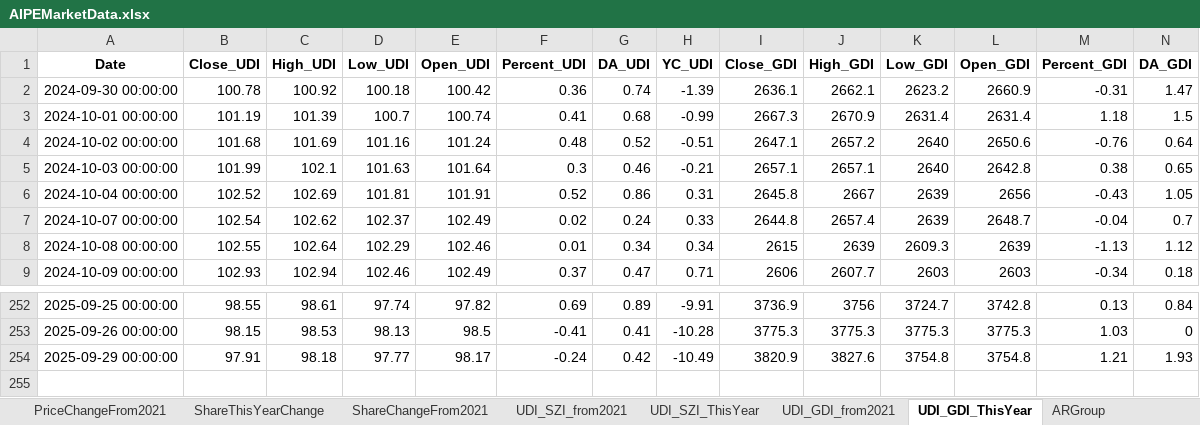
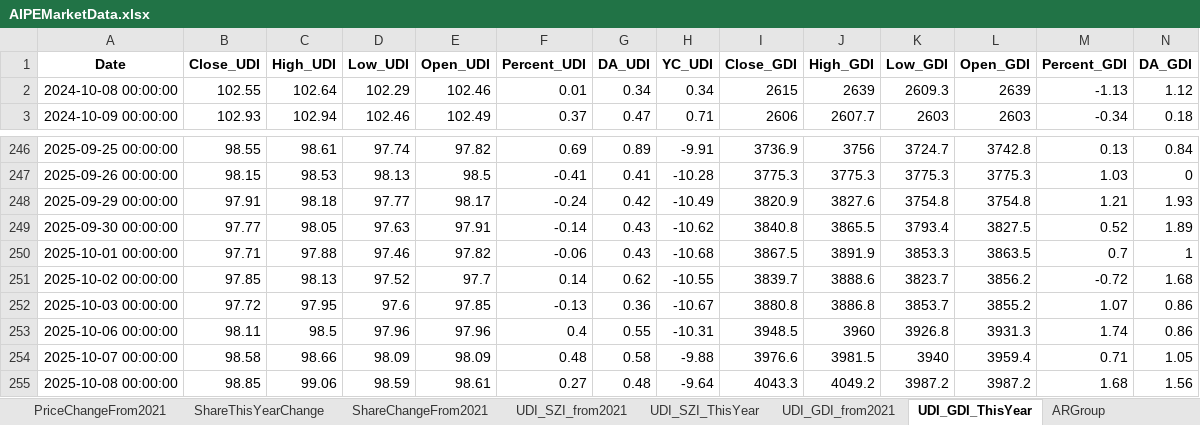
Before and after one commit to digital-era/AIPEMarketDashboard, an Excel workbook: AIPEMarketData.xlsx, sheet UDI_GDI_ThisYear, drawn as a sheet; only a part is shown, gaps mark what is left out; values as stored, in another font and other column widths than the file's, no borders; removed rows and columns are numbered as before the commit, all else as after; rows hold the shown columns only; the diff names each change by its address in the sheet, - before the commit and + after, or states it on an @@ line.

```diff
--- a/AIPEMarketData.xlsx (sheet UDI_GDI_ThisYear)
+++ b/AIPEMarketData.xlsx (sheet UDI_GDI_ThisYear)
-row 2: 2024-09-30 00:00:00 | 100.78 | 100.92 | 100.18 | 100.42 | 0.36 | 0.74 | -1.39 | 2636.1 | 2662.1 | 2623.2 | 2660.9 | -0.31 | 1.47
-row 3: 2024-10-01 00:00:00 | 101.19 | 101.39 | 100.7 | 100.74 | 0.41 | 0.68 | -0.99 | 2667.3 | 2670.9 | 2631.4 | 2631.4 | 1.18 | 1.5
-row 4: 2024-10-02 00:00:00 | 101.68 | 101.69 | 101.16 | 101.24 | 0.48 | 0.52 | -0.51 | 2647.1 | 2657.2 | 2640 | 2650.6 | -0.76 | 0.64
-row 5: 2024-10-03 00:00:00 | 101.99 | 102.1 | 101.63 | 101.64 | 0.3 | 0.46 | -0.21 | 2657.1 | 2657.1 | 2640 | 2642.8 | 0.38 | 0.65
-row 6: 2024-10-04 00:00:00 | 102.52 | 102.69 | 101.81 | 101.91 | 0.52 | 0.86 | 0.31 | 2645.8 | 2667 | 2639 | 2656 | -0.43 | 1.05
-row 7: 2024-10-07 00:00:00 | 102.54 | 102.62 | 102.37 | 102.49 | 0.02 | 0.24 | 0.33 | 2644.8 | 2657.4 | 2639 | 2648.7 | -0.04 | 0.7
+row 249: 2025-09-30 00:00:00 | 97.77 | 98.05 | 97.63 | 97.91 | -0.14 | 0.43 | -10.62 | 3840.8 | 3865.5 | 3793.4 | 3827.5 | 0.52 | 1.89
+row 250: 2025-10-01 00:00:00 | 97.71 | 97.88 | 97.46 | 97.82 | -0.06 | 0.43 | -10.68 | 3867.5 | 3891.9 | 3853.3 | 3863.5 | 0.7 | 1
+row 251: 2025-10-02 00:00:00 | 97.85 | 98.13 | 97.52 | 97.7 | 0.14 | 0.62 | -10.55 | 3839.7 | 3888.6 | 3823.7 | 3856.2 | -0.72 | 1.68
+row 252: 2025-10-03 00:00:00 | 97.72 | 97.95 | 97.6 | 97.85 | -0.13 | 0.36 | -10.67 | 3880.8 | 3886.8 | 3853.7 | 3855.2 | 1.07 | 0.86
+row 253: 2025-10-06 00:00:00 | 98.11 | 98.5 | 97.96 | 97.96 | 0.4 | 0.55 | -10.31 | 3948.5 | 3960 | 3926.8 | 3931.3 | 1.74 | 0.86
+row 254: 2025-10-07 00:00:00 | 98.58 | 98.66 | 98.09 | 98.09 | 0.48 | 0.58 | -9.88 | 3976.6 | 3981.5 | 3940 | 3959.4 | 0.71 | 1.05
+row 255: 2025-10-08 00:00:00 | 98.85 | 99.06 | 98.59 | 98.61 | 0.27 | 0.48 | -9.64 | 4043.3 | 4049.2 | 3987.2 | 3987.2 | 1.68 | 1.56
```
Also changed, not shown: sheet DistributeHotIndustry, sheet PriceThisYearChange, sheet UDI_SZI_ThisYear, sheet UDI_GDI_from2021, sheet ShareThisYearChange, sheet PriceChangeFrom2021, 7 more sheets, 1 other file.
